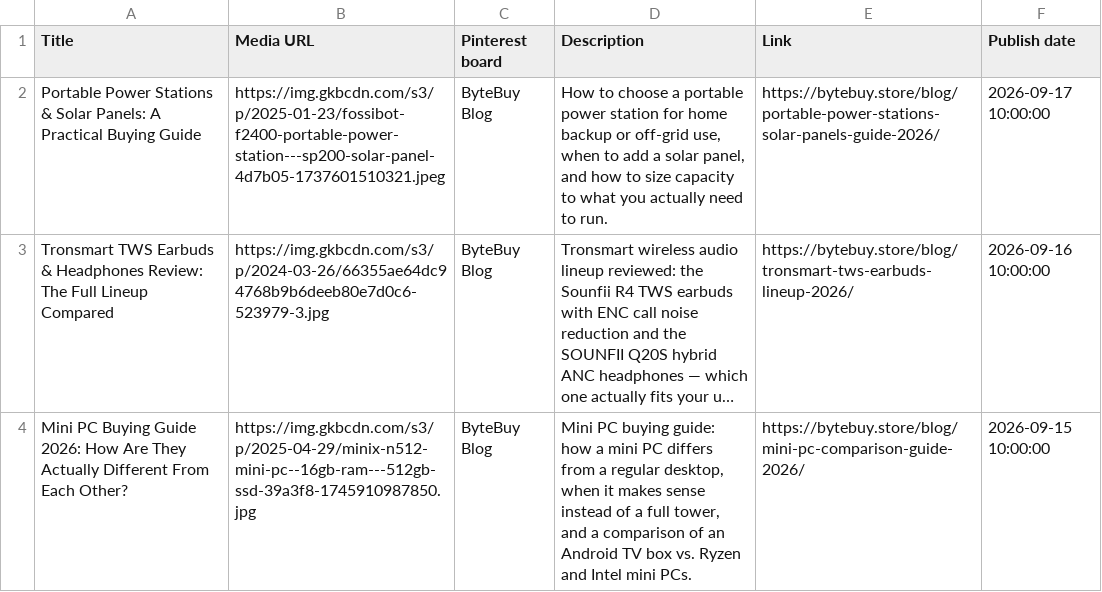
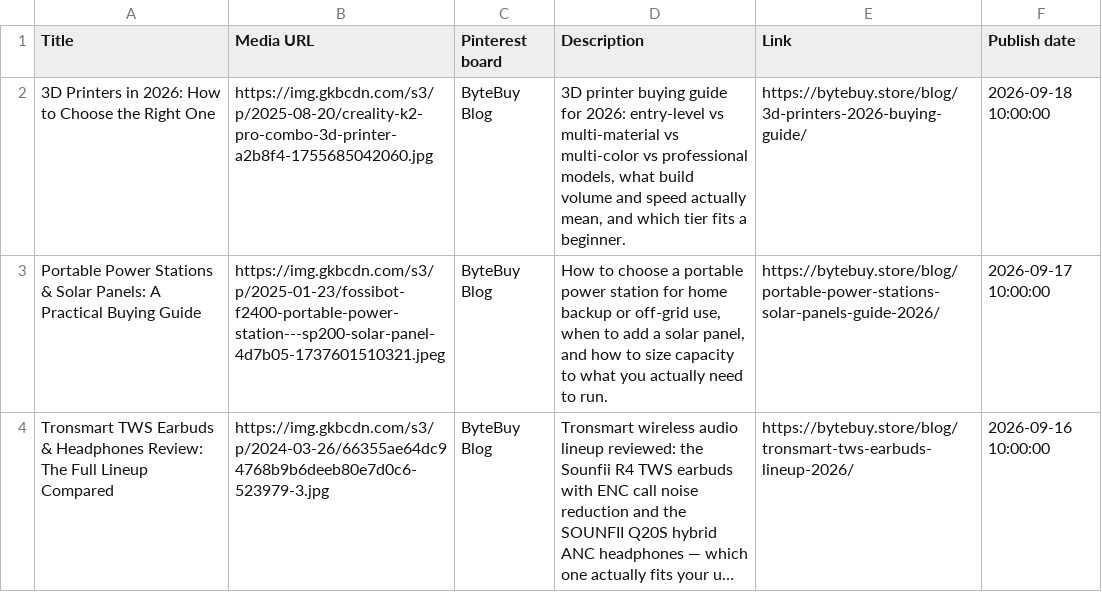
Before and after one commit to artpil/bytebuy, a CSV file: pinterest-articles.CSV, drawn as a sheet; only a part is shown; the shorter side is filled out with more unchanged rows; long unchanged cells end in …; the diff names each change by its address in the sheet, - before the commit and + after, or states it on an @@ line.

```diff
--- a/pinterest-articles.CSV
+++ b/pinterest-articles.CSV
+row 2: 3D Printers in 2026: How to Choose the Right One | https://img.gkbcdn.com/s3/p/2025-08-20/creality-k2-pro-combo-3d-printer-a2b8f4-1755685042060.jpg | ByteBuy Blog | 3D printer buying guide for 2026: entry-level vs multi-material vs multi-color vs professional models, what build volume and speed actually mean, and which tier fits a beginner. | https://bytebuy.store/blog/3d-printers-2026-buying-guide/ | 2026-09-18 10:00:00
```
Also changed, not shown: 11 other files.
